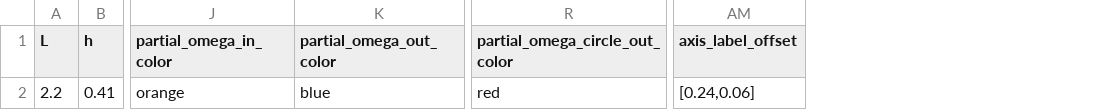
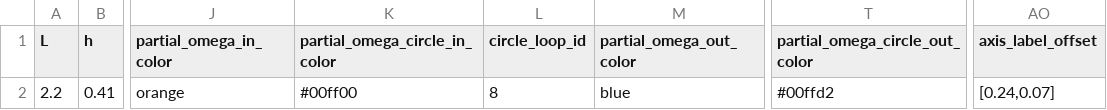
Before and after one commit to mcastel1/paper_ale, a CSV file: figures/figure_7/parameters.csv, drawn as a sheet; only a part is shown, gaps mark what is left out; addresses are those after the commit; the diff names each change by its address in the sheet, - before the commit and + after, or states it on an @@ line.

Commit message:
Update plot.py

```diff
--- a/figures/figure_7/parameters.csv
+++ b/figures/figure_7/parameters.csv
+column K (partial_omega_circle_in_color), row 2: #00ff00
+column L (circle_loop_id), row 2: 8
-T2 (partial_omega_circle_out_color): red
+T2 (partial_omega_circle_out_color): #00ffd2
-AO2 (axis_label_offset): [0.24,0.06]
+AO2 (axis_label_offset): [0.24,0.07]
```
Also changed, not shown: 1 other file.
